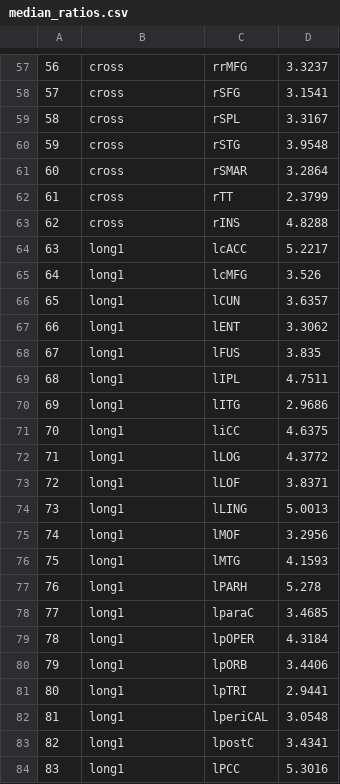
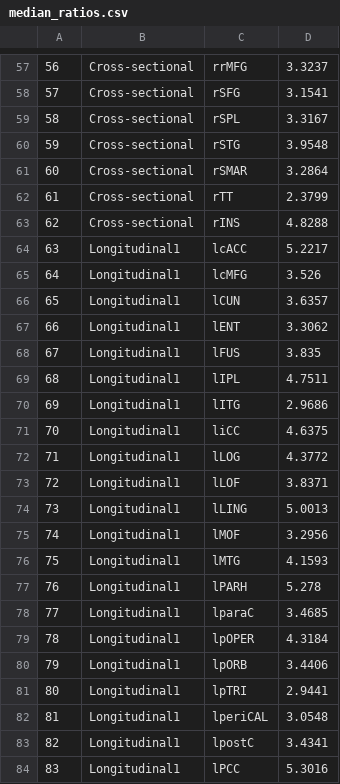
Before and after one commit to ntustison/CrossLong, a CSV file: data/median_ratios.csv, drawn as a sheet; only a part is shown, gaps mark what is left out; the diff covers the shown part only.

```diff
--- a/data/median_ratios.csv
+++ b/data/median_ratios.csv
@@ -57,28 +57,28 @@
-"56","cross","rrMFG",3.3237
-"57","cross","rSFG",3.1541
-"58","cross","rSPL",3.3167
-"59","cross","rSTG",3.9548
-"60","cross","rSMAR",3.2864
-"61","cross","rTT",2.3799
-"62","cross","rINS",4.8288
-"63","long1","lcACC",5.2217
-"64","long1","lcMFG",3.526
-"65","long1","lCUN",3.6357
-"66","long1","lENT",3.3062
-"67","long1","lFUS",3.835
-"68","long1","lIPL",4.7511
-"69","long1","lITG",2.9686
-"70","long1","liCC",4.6375
-"71","long1","lLOG",4.3772
-"72","long1","lLOF",3.8371
-"73","long1","lLING",5.0013
-"74","long1","lMOF",3.2956
-"75","long1","lMTG",4.1593
-"76","long1","lPARH",5.278
-"77","long1","lparaC",3.4685
-"78","long1","lpOPER",4.3184
-"79","long1","lpORB",3.4406
-"80","long1","lpTRI",2.9441
-"81","long1","lperiCAL",3.0548
-"82","long1","lpostC",3.4341
-"83","long1","lPCC",5.3016
+"56","Cross-sectional","rrMFG",3.3237
+"57","Cross-sectional","rSFG",3.1541
+"58","Cross-sectional","rSPL",3.3167
+"59","Cross-sectional","rSTG",3.9548
+"60","Cross-sectional","rSMAR",3.2864
+"61","Cross-sectional","rTT",2.3799
+"62","Cross-sectional","rINS",4.8288
+"63","Longitudinal1","lcACC",5.2217
+"64","Longitudinal1","lcMFG",3.526
+"65","Longitudinal1","lCUN",3.6357
+"66","Longitudinal1","lENT",3.3062
+"67","Longitudinal1","lFUS",3.835
+"68","Longitudinal1","lIPL",4.7511
+"69","Longitudinal1","lITG",2.9686
+"70","Longitudinal1","liCC",4.6375
+"71","Longitudinal1","lLOG",4.3772
+"72","Longitudinal1","lLOF",3.8371
+"73","Longitudinal1","lLING",5.0013
+"74","Longitudinal1","lMOF",3.2956
+"75","Longitudinal1","lMTG",4.1593
+"76","Longitudinal1","lPARH",5.278
+"77","Longitudinal1","lparaC",3.4685
+"78","Longitudinal1","lpOPER",4.3184
+"79","Longitudinal1","lpORB",3.4406
+"80","Longitudinal1","lpTRI",2.9441
+"81","Longitudinal1","lperiCAL",3.0548
+"82","Longitudinal1","lpostC",3.4341
+"83","Longitudinal1","lPCC",5.3016
```
Also changed, not shown: 1 added row, 1 removed row and 158 edited cells elsewhere in this file, 13 other files.
